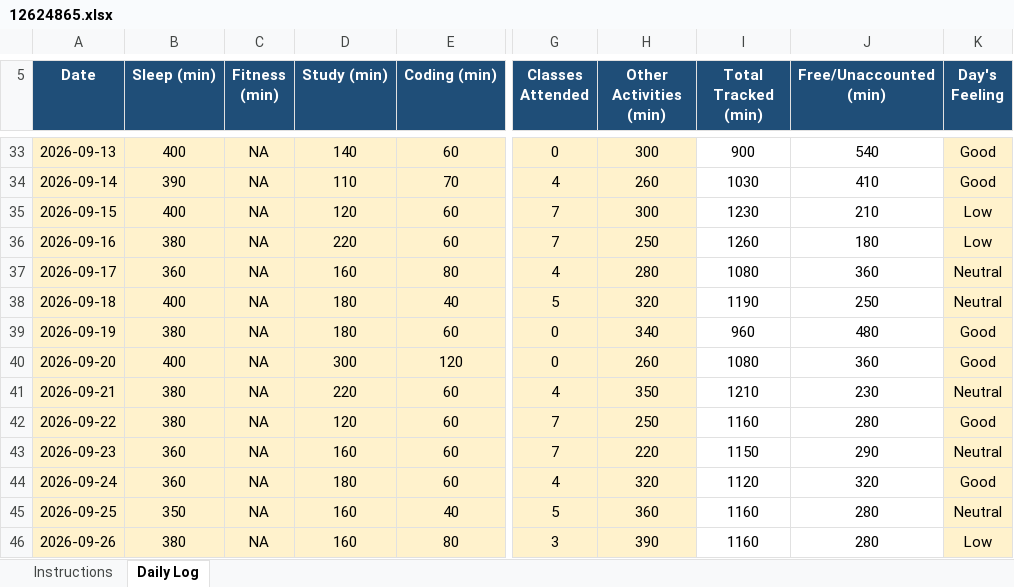
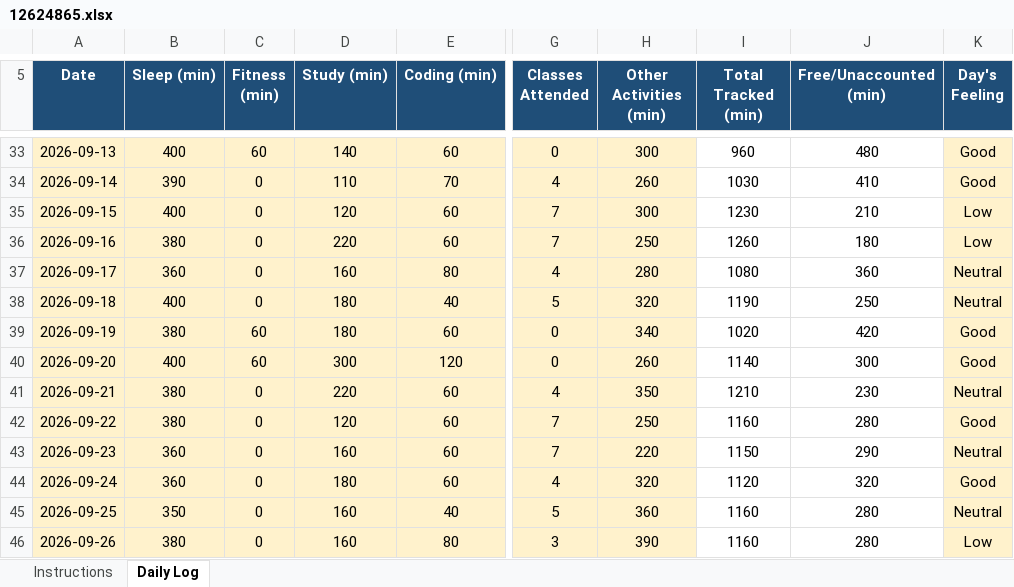
Before and after one commit to mohammadsahil-1/CAP-776, an Excel workbook: 12624865.xlsx, sheet Daily Log, drawn as a sheet; only a part is shown, gaps mark what is left out; values as stored, in another font and other column widths than the file's, no borders; conditional formats not drawn; the diff covers the shown part only; the diff names each change by its address in the sheet, - before the commit and + after, or states it on an @@ line.

```diff
--- a/12624865.xlsx (sheet Daily Log)
+++ b/12624865.xlsx (sheet Daily Log)
-C33 (Fitness (min)): NA
+C33 (Fitness (min)): 60
-I33 (Total Tracked (min)): 900
+I33 (Total Tracked (min)): 960
-J33 (Free/Unaccounted (min)): 540
+J33 (Free/Unaccounted (min)): 480
-C34:C38 (Fitness (min)): NA
+C34:C38 (Fitness (min)): 0
-C39:C40 (Fitness (min)): NA
+C39:C40 (Fitness (min)): 60
-I39 (Total Tracked (min)): 960
+I39 (Total Tracked (min)): 1020
-J39 (Free/Unaccounted (min)): 480
+J39 (Free/Unaccounted (min)): 420
-I40 (Total Tracked (min)): 1080
+I40 (Total Tracked (min)): 1140
-J40 (Free/Unaccounted (min)): 360
+J40 (Free/Unaccounted (min)): 300
-C41:C46 (Fitness (min)): NA
+C41:C46 (Fitness (min)): 0
```
Also changed, not shown: 17 added rows and 54 edited cells elsewhere in this sheet.
